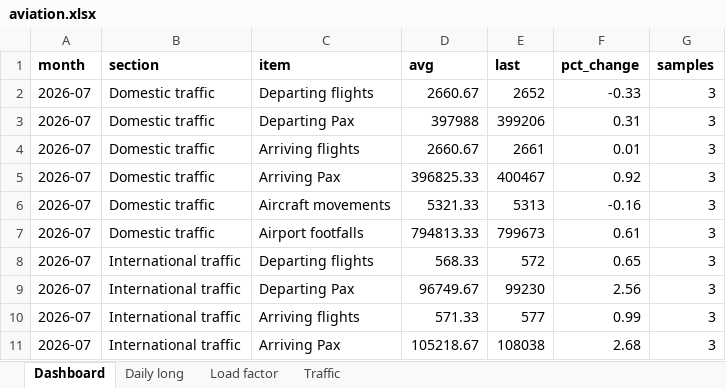
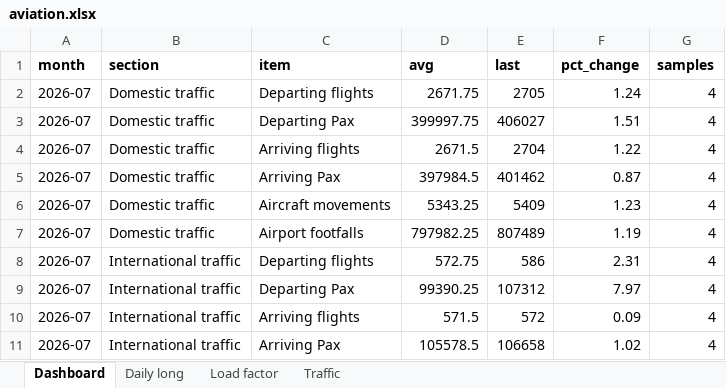
Before and after one commit to isgulati95-code/flight-fare-tracker, an Excel workbook: aviation.xlsx, sheet Dashboard, drawn as a sheet; only a part is shown; values as stored, in another font and other column widths than the file's, no borders; the diff covers the shown part only; the diff names each change by its address in the sheet, - before the commit and + after, or states it on an @@ line.

```diff
--- a/aviation.xlsx (sheet Dashboard)
+++ b/aviation.xlsx (sheet Dashboard)
-D2 (avg): 2660.67
+D2 (avg): 2671.75
-E2 (last): 2652
+E2 (last): 2705
-F2 (pct_change): -0.33
+F2 (pct_change): 1.24
-G2:G11 (samples): 3
+G2:G11 (samples): 4
-D3 (avg): 397988
+D3 (avg): 399997.75
-E3 (last): 399206
+E3 (last): 406027
-F3 (pct_change): 0.31
+F3 (pct_change): 1.51
-D4 (avg): 2660.67
+D4 (avg): 2671.5
-E4 (last): 2661
+E4 (last): 2704
-F4 (pct_change): 0.01
+F4 (pct_change): 1.22
-D5 (avg): 396825.33
+D5 (avg): 397984.5
-E5 (last): 400467
+E5 (last): 401462
-F5 (pct_change): 0.92
+F5 (pct_change): 0.87
-D6 (avg): 5321.33
+D6 (avg): 5343.25
-E6 (last): 5313
+E6 (last): 5409
-F6 (pct_change): -0.16
+F6 (pct_change): 1.23
-D7 (avg): 794813.33
+D7 (avg): 797982.25
-E7 (last): 799673
+E7 (last): 807489
-F7 (pct_change): 0.61
+F7 (pct_change): 1.19
-D8 (avg): 568.33
+D8 (avg): 572.75
-E8 (last): 572
+E8 (last): 586
-F8 (pct_change): 0.65
+F8 (pct_change): 2.31
-D9 (avg): 96749.67
+D9 (avg): 99390.25
-E9 (last): 99230
+E9 (last): 107312
-F9 (pct_change): 2.56
+F9 (pct_change): 7.97
-D10 (avg): 571.33
+D10 (avg): 571.5
-E10 (last): 577
+E10 (last): 572
-F10 (pct_change): 0.99
+F10 (pct_change): 0.09
-D11 (avg): 105218.67
+D11 (avg): 105578.5
-E11 (last): 108038
+E11 (last): 106658
-F11 (pct_change): 2.68
+F11 (pct_change): 1.02
```
Also changed, not shown: 56 edited cells elsewhere in this sheet, sheet Daily long, sheet Load factor, sheet Traffic, fares.xlsx, 4 other files.
